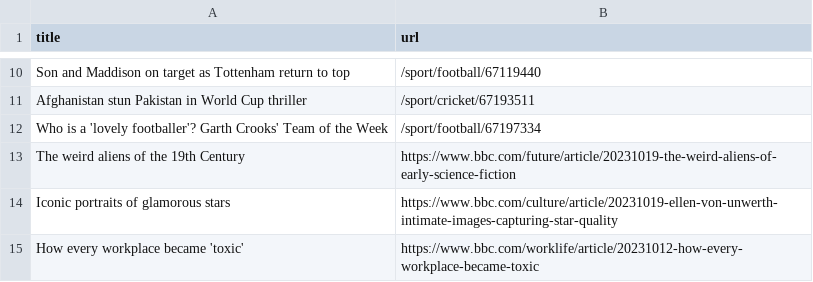
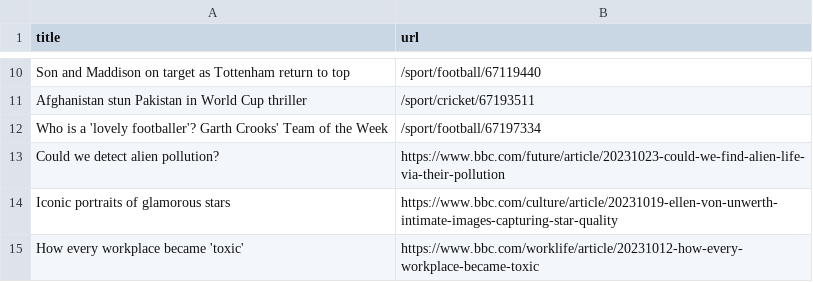
Before and after one commit to jsoma/automatic-scraper-bbc, a CSV file: bbc.csv, drawn as a sheet; only a part is shown, gaps mark what is left out.

```diff
--- a/bbc.csv
+++ b/bbc.csv
@@ -12,3 +12,3 @@ Afghanistan stun Pakistan in World Cup thriller,/sport/cricket/67193511
 Who is a 'lovely footballer'? Garth Crooks' Team of the Week,/sport/football/67197334
-The weird aliens of the 19th Century,https://www.bbc.com/future/article/20231019-the-weird-aliens-of-early-science-fiction
+Could we detect alien pollution?,https://www.bbc.com/future/article/20231023-could-we-find-alien-life-via-their-pollution
 Iconic portraits of glamorous stars,https://www.bbc.com/culture/article/20231019-ellen-von-unwerth-intimate-images-capturing-star-quality
```
